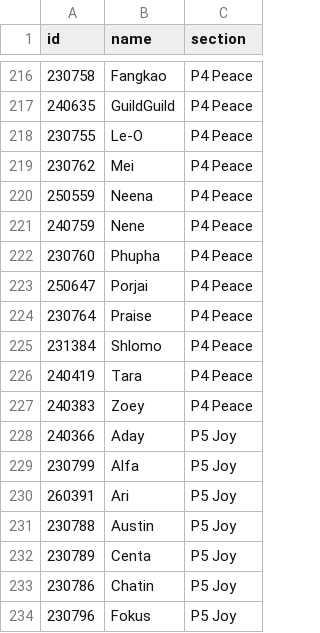
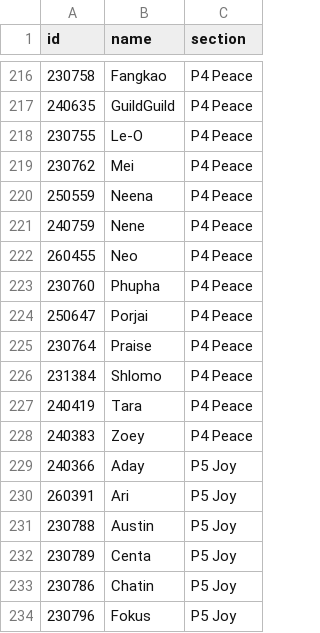
Before and after one commit to bjaspel63/sisbnr-reward, a CSV file: students.csv, drawn as a sheet; only a part is shown, gaps mark what is left out; removed rows and columns are numbered as before the commit, all else as after; the diff names each change by its address in the sheet, - before the commit and + after, or states it on an @@ line.

Commit message:
Update students.csv

```diff
--- a/students.csv
+++ b/students.csv
+row 222: 260455 | Neo | P4 Peace
-row 229: 230799 | Alfa | P5 Joy
```
